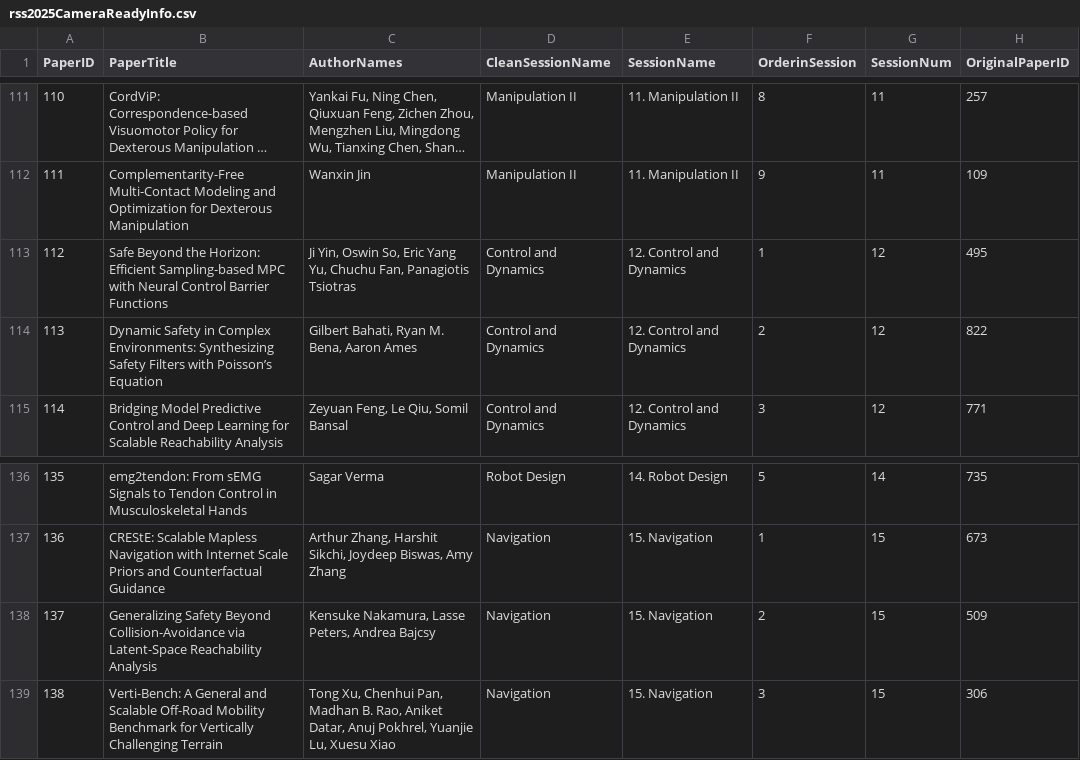
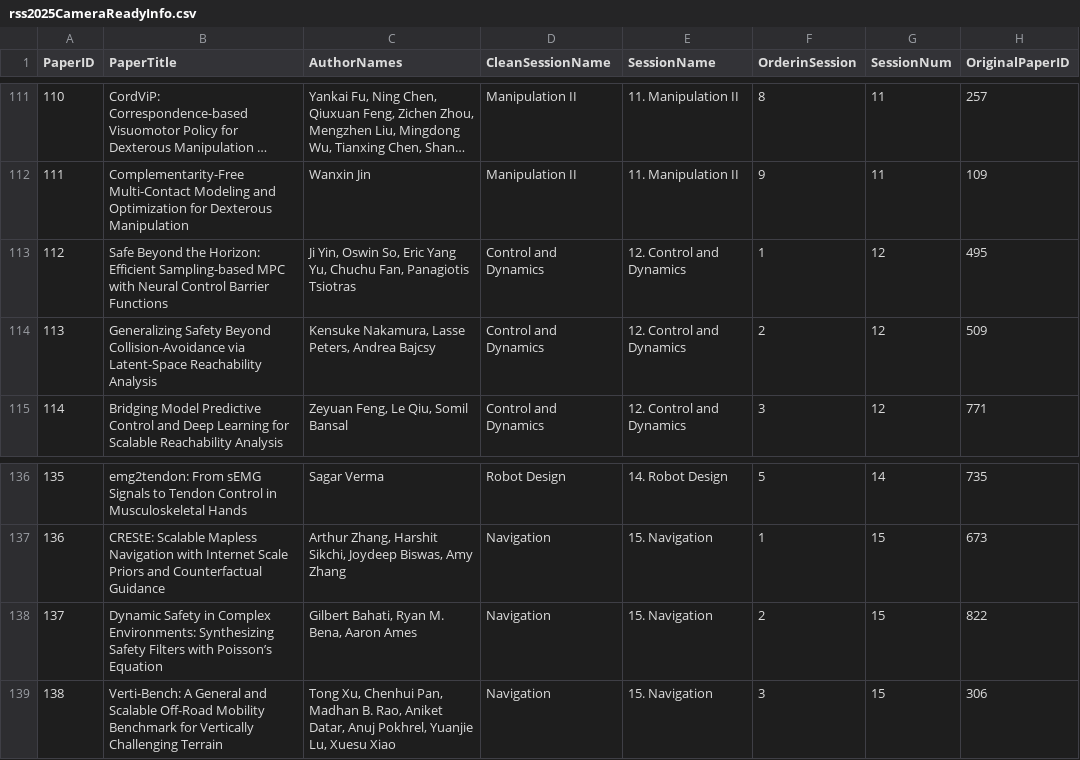
Before and after one commit to rss2025/rss2025.github.io, a CSV file: _data/rss2025CameraReadyInfo.csv, drawn as a sheet; only a part is shown, gaps mark what is left out; long unchanged cells end in ….

Commit message:
move 509 to Control and Dynamics, move 822 to Navigation

```diff
--- a/_data/rss2025CameraReadyInfo.csv
+++ b/_data/rss2025CameraReadyInfo.csv
@@ -113,3 +113,3 @@
 "112","Safe Beyond the Horizon: Efficient Sampling-based MPC with Neural Control Barrier Functions","Ji Yin, Oswin So, Eric Yang Yu, Chuchu Fan, Panagiotis Tsiotras","Control and Dynamics","12. Control and Dynamics",1,12,495
-"113","Dynamic Safety in Complex Environments: Synthesizing Safety Filters with Poisson’s Equation","Gilbert Bahati, Ryan M. Bena, Aaron Ames","Control and Dynamics","12. Control and Dynamics",2,12,822
+"113","Generalizing Safety Beyond Collision-Avoidance via Latent-Space Reachability Analysis","Kensuke Nakamura, Lasse Peters, Andrea Bajcsy","Control and Dynamics","12. Control and Dynamics",2,12,509
 "114","Bridging Model Predictive Control and Deep Learning for Scalable Reachability Analysis","Zeyuan Feng, Le Qiu, Somil Bansal","Control and Dynamics","12. Control and Dynamics",3,12,771
@@ -137,3 +137,3 @@
 "136","CREStE: Scalable Mapless Navigation with Internet Scale Priors and Counterfactual Guidance","Arthur Zhang, Harshit Sikchi, Joydeep Biswas, Amy Zhang","Navigation","15. Navigation",1,15,673
-"137","Generalizing Safety Beyond Collision-Avoidance via Latent-Space Reachability Analysis","Kensuke Nakamura, Lasse Peters, Andrea Bajcsy","Navigation","15. Navigation",2,15,509
+"137","Dynamic Safety in Complex Environments: Synthesizing Safety Filters with Poisson’s Equation","Gilbert Bahati, Ryan M. Bena, Aaron Ames","Navigation","15. Navigation",2,15,822
 "138","Verti-Bench: A General and Scalable Off-Road Mobility Benchmark for Vertically Challenging Terrain","Tong Xu, Chenhui Pan, Madhan B. Rao, Aniket Datar, Anuj Pokhrel, Yuanjie Lu, Xuesu Xiao","Navigation","15. Navigation",3,15,306
```
Also changed, not shown: 5 other files.
